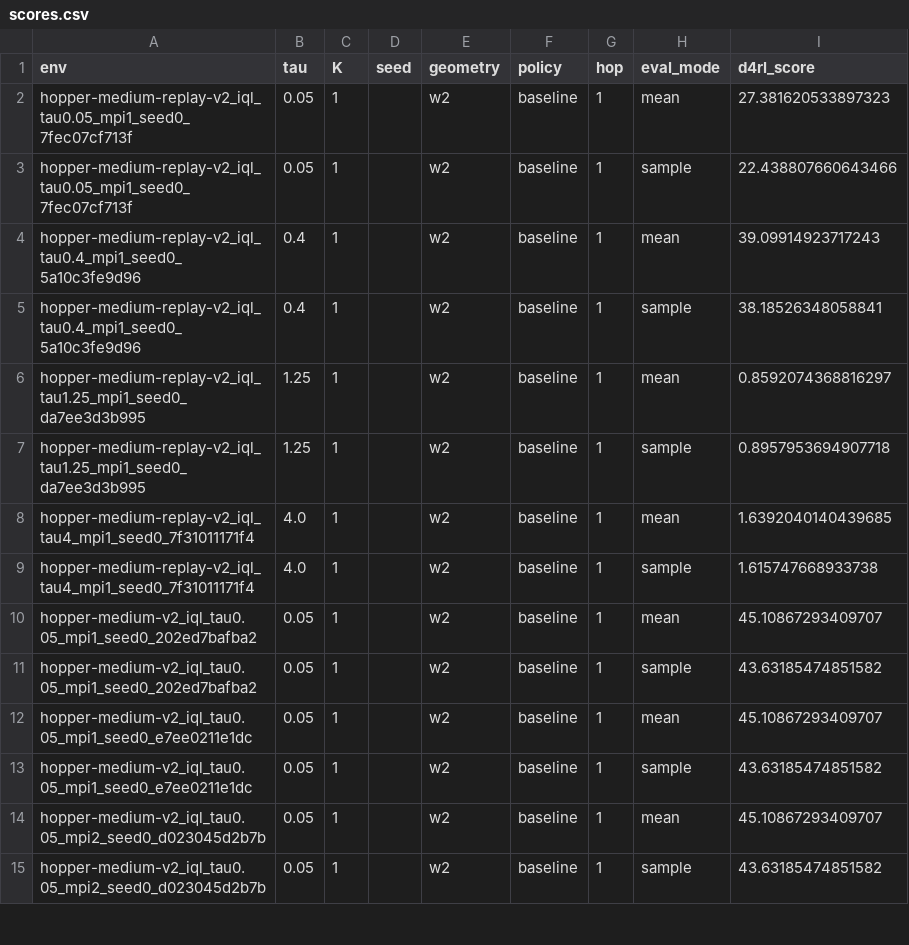
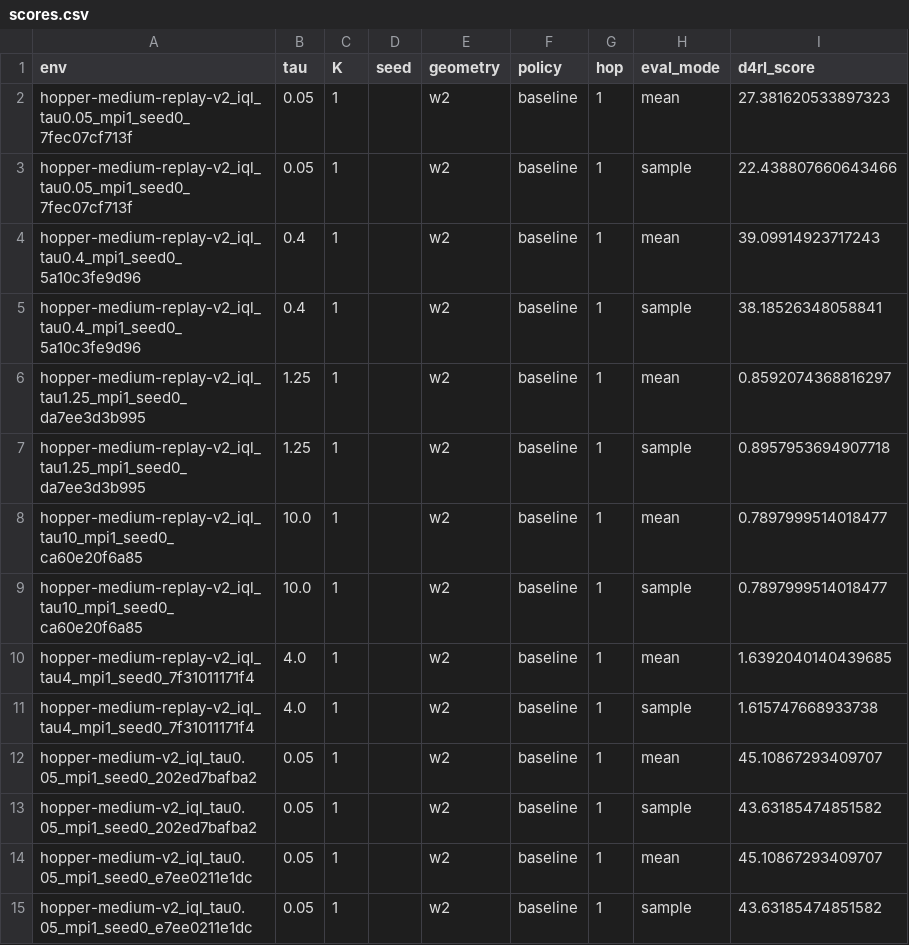
Before and after one commit to SChoish/MPI_sweep, a CSV file: sweep_results/iql_gauss_v5/scores.csv, drawn as a sheet; only a part is shown; the shorter side is filled out with more unchanged rows; the diff names each change by its address in the sheet, - before the commit and + after, or states it on an @@ line.

Commit message:
Update choi IQL Gaussian/Fisher-Rao locomotion sweep.

```diff
--- a/sweep_results/iql_gauss_v5/scores.csv
+++ b/sweep_results/iql_gauss_v5/scores.csv
+row 8: hopper-medium-replay-v2_iql_tau10_mpi1_seed0_ca60e20f6a85 | 10.0 | 1 |  | w2 | baseline | 1 | mean | 0.7897999514018477
+row 9: hopper-medium-replay-v2_iql_tau10_mpi1_seed0_ca60e20f6a85 | 10.0 | 1 |  | w2 | baseline | 1 | sample | 0.7897999514018477
```
Also changed, not shown: 3 other files.
